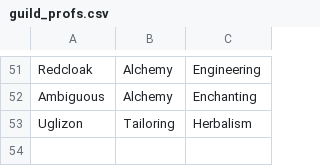
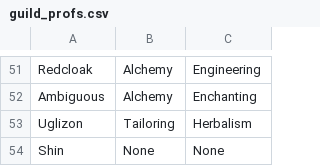
Before and after one commit to MyazakiKarazhan/Phased, a CSV file: guild_profs.csv, drawn as a sheet; only a part is shown, gaps mark what is left out; the diff names each change by its address in the sheet, - before the commit and + after, or states it on an @@ line.

Commit message:
Auto-update

```diff
--- a/guild_profs.csv
+++ b/guild_profs.csv
+row 54: Shin | None | None
```
